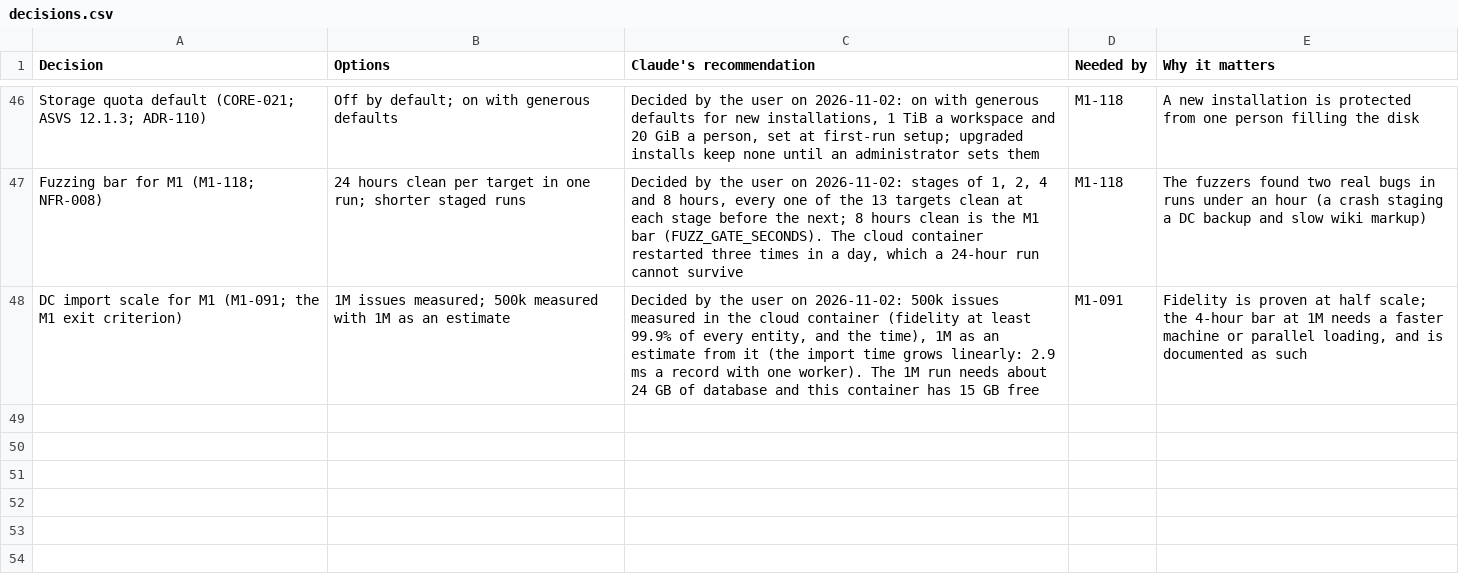
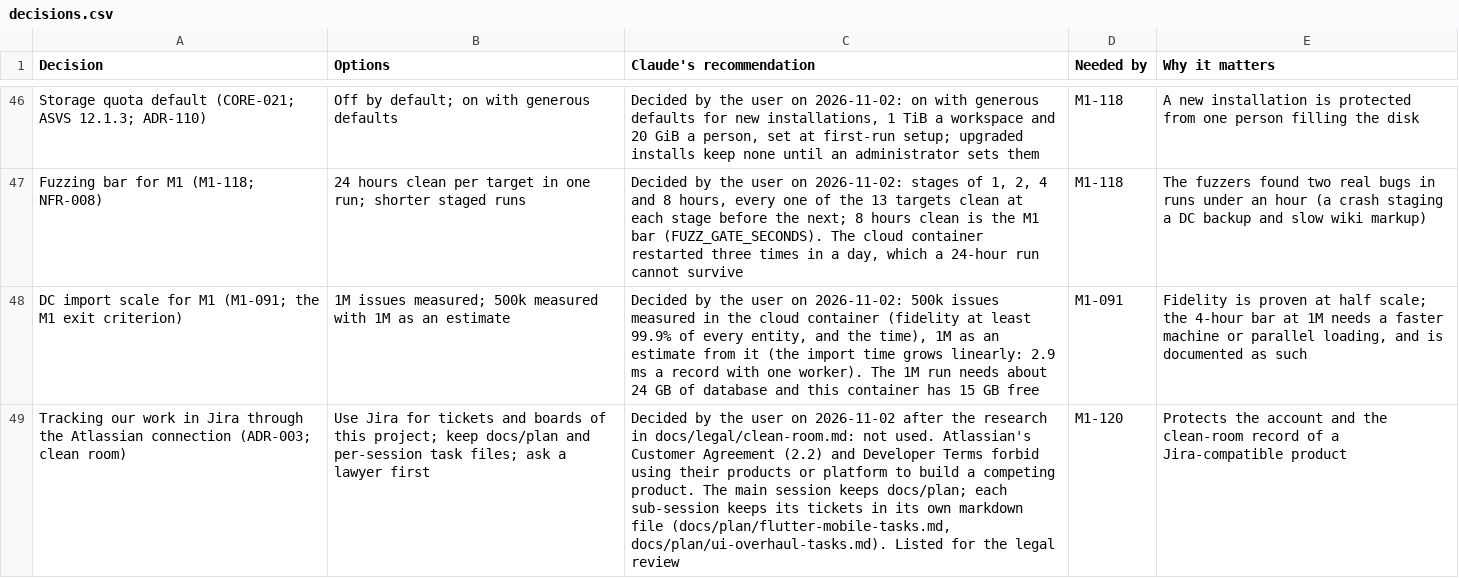
Before and after one commit to rockersands/taskmoor, a CSV file: docs/plan/decisions.csv, drawn as a sheet; only a part is shown, gaps mark what is left out; the diff names each change by its address in the sheet, - before the commit and + after, or states it on an @@ line.

```diff
--- a/docs/plan/decisions.csv
+++ b/docs/plan/decisions.csv
+row 49: Tracking our work in Jira through the Atlassian connection (ADR-003; clean room) | Use Jira for tickets and boards of this project; keep docs/plan and per-session task files; ask a lawyer first | Decided by the user on 2026-11-02 after the research in docs/legal/clean-room.md: not used. Atlassian's Customer Agreement (2.2) and Developer Terms forbid using their products or platform to build a competing product. The main session keeps docs/plan; each sub-session keeps its tickets in its own markdown file (docs/plan/flutter-mobile-tasks.md, docs/plan/ui-overhaul-tasks.md). Listed for the legal review | M1-120 | Protects the account and the clean-room record of a Jira-compatible product
```
Also changed, not shown: 1 other file.
